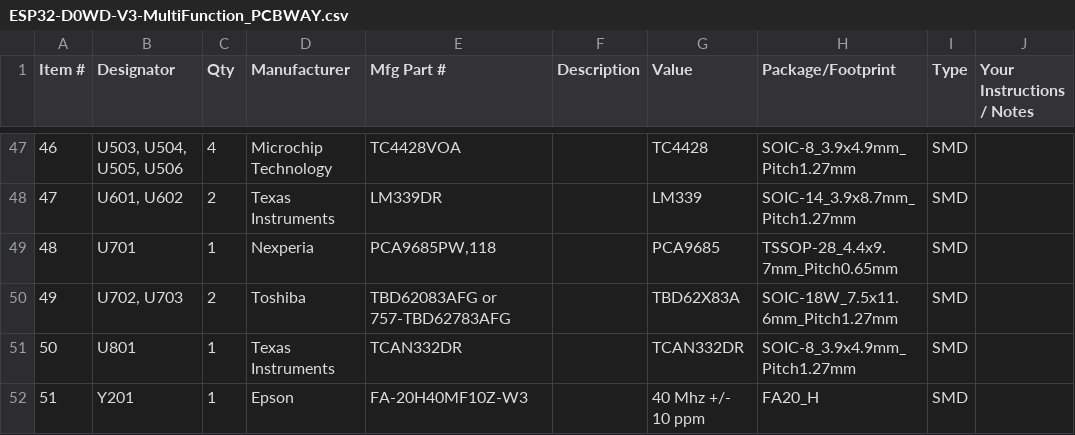
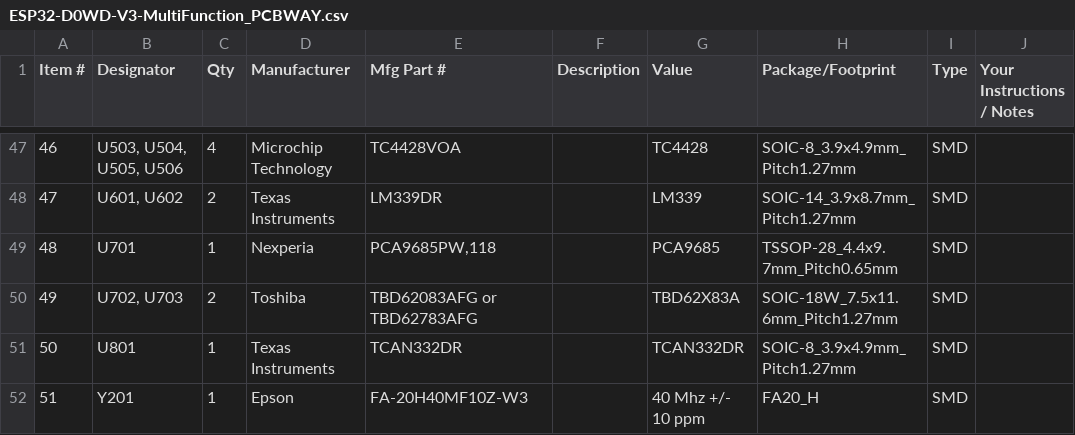
Before and after one commit to RobertPHeller/RPi-RRCircuits, a CSV file: ESP32-D0WD-V3-MultiFunction/ESP32-D0WD-V3-MultiFunction_PCBWAY.csv, drawn as a sheet; only a part is shown, gaps mark what is left out.

Commit message:
Update to possible include through hole assembly at PCBWAY.

```diff
--- a/ESP32-D0WD-V3-MultiFunction/ESP32-D0WD-V3-MultiFunction_PCBWAY.csv
+++ b/ESP32-D0WD-V3-MultiFunction/ESP32-D0WD-V3-MultiFunction_PCBWAY.csv
@@ -49,3 +49,3 @@ Item #,Designator,Qty,Manufacturer,Mfg Part #,Description,Value,Package/Footprin
 48,U701,1,Nexperia,"PCA9685PW,118",,PCA9685,TSSOP-28_4.4x9.7mm_Pitch0.65mm,SMD,
-49,"U702, U703",2,Toshiba,TBD62083AFG or 757-TBD62783AFG,,TBD62X83A,SOIC-18W_7.5x11.6mm_Pitch1.27mm,SMD,
+49,"U702, U703",2,Toshiba,TBD62083AFG or TBD62783AFG,,TBD62X83A,SOIC-18W_7.5x11.6mm_Pitch1.27mm,SMD,
 50,U801,1,Texas Instruments,TCAN332DR,,TCAN332DR,SOIC-8_3.9x4.9mm_Pitch1.27mm,SMD,
```
Also changed, not shown: 4 other files.
